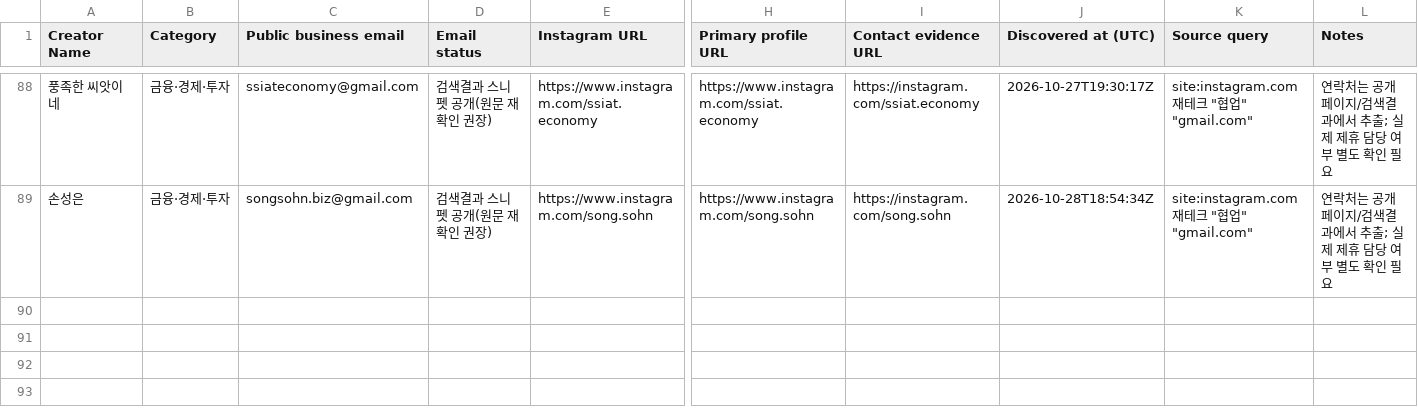
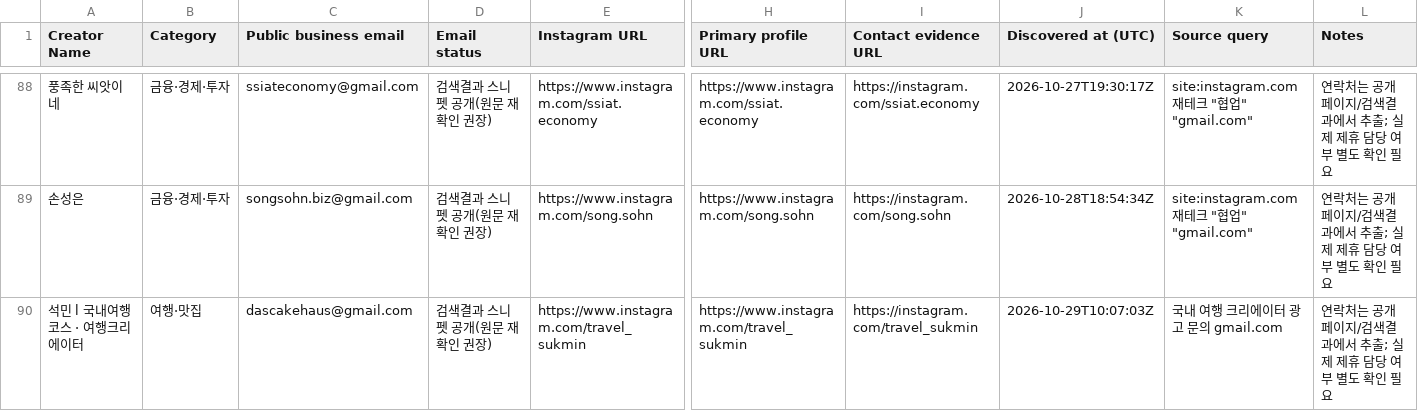
Before and after one commit to HyeonbinJung/Extriver-Onboarding, a CSV file: data/korean_influencer_leads.csv, drawn as a sheet; only a part is shown, gaps mark what is left out; rows hold the shown columns only; the diff names each change by its address in the sheet, - before the commit and + after, or states it on an @@ line.

```diff
--- a/data/korean_influencer_leads.csv
+++ b/data/korean_influencer_leads.csv
+row 90: 석민 l 국내여행 코스 · 여행크리에이터 | 여행·맛집 | dascakehaus@gmail.com | 검색결과 스니펫 공개(원문 재확인 권장) | https://www.instagram.com/travel_sukmin | https://www.instagram.com/travel_sukmin | https://instagram.com/travel_sukmin | 2026-10-29T10:07:03Z | 국내 여행 크리에이터 광고 문의 gmail.com | 연락처는 공개 페이지/검색결과에서 추출; 실제 제휴 담당 여부 별도 확인 필요
```
